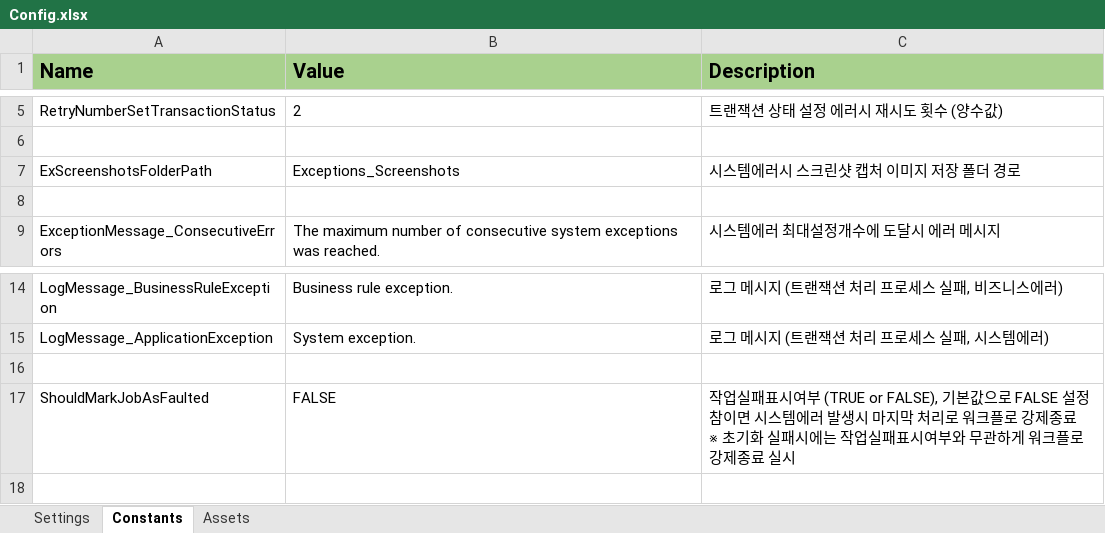
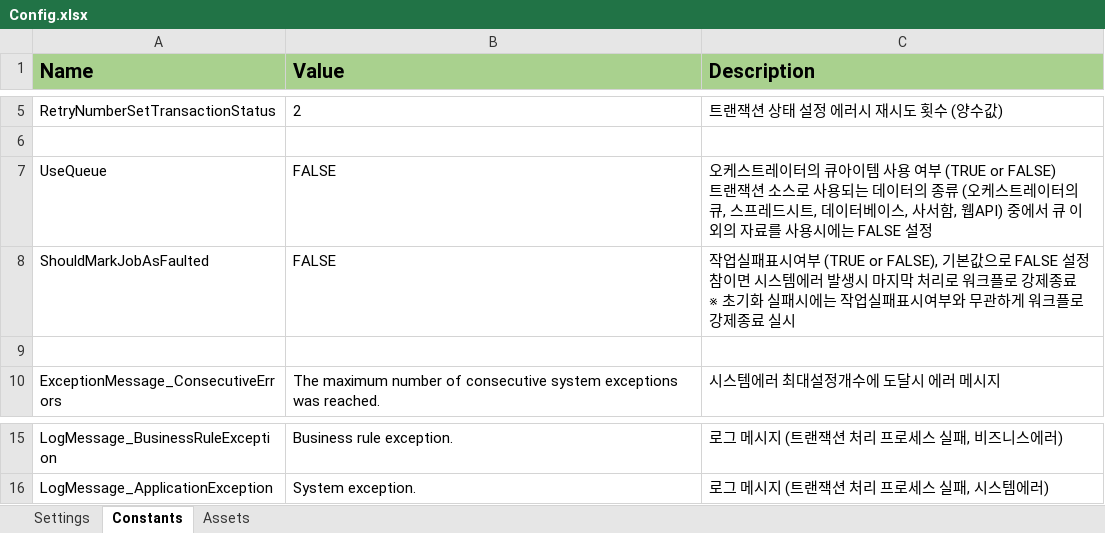
Before and after one commit to dexbob/RPA_Example, an Excel workbook: 00_KorREFramework/Data/Config.xlsx, sheet Constants, drawn as a sheet; only a part is shown, gaps mark what is left out; values as stored, in another font and other column widths than the file's, no borders; removed rows and columns are numbered as before the commit, all else as after; ↵ is a line break in a cell; the diff names each change by its address in the sheet, - before the commit and + after, or states it on an @@ line.

```diff
--- a/00_KorREFramework/Data/Config.xlsx (sheet Constants)
+++ b/00_KorREFramework/Data/Config.xlsx (sheet Constants)
-row 7: ExScreenshotsFolderPath | Exceptions_Screenshots | 시스템에러시 스크린샷 캡처 이미지 저장 폴더 경로
+row 7: UseQueue | FALSE | 오케스트레이터의 큐아이템 사용 여부 (TRUE or FALSE) ↵ 트랜잭션 소스로 사용되는 데이터의 종류 (오케스트레이터의 큐, 스프레드시트, 데이터베이스, 사서함, 웹API) 중에서 큐 이외의 자료를 사용시에는 FALSE 설정
@@ row 17 moved to row 8: ShouldMarkJobAsFaulted @@
-row 16: (empty)
```
Also changed, not shown: sheet Settings, 00_KorREFramework/Data/Input/TransactionData.xlsx, 9 other files.
